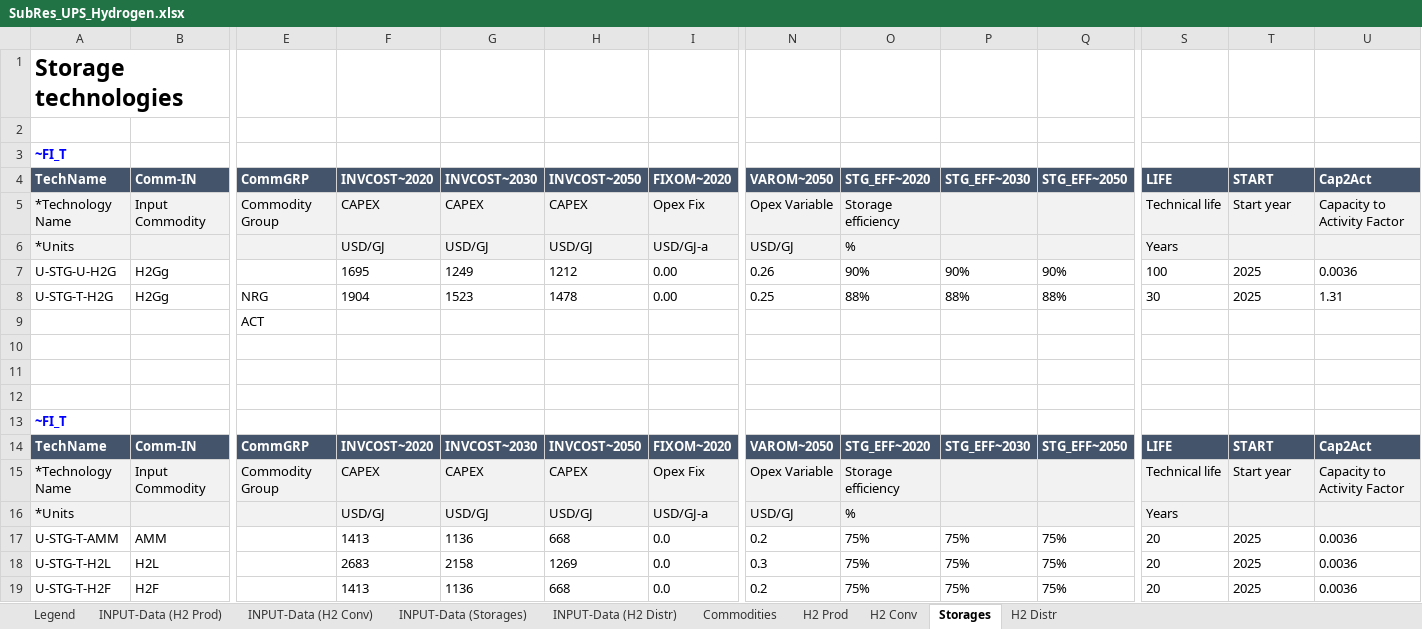
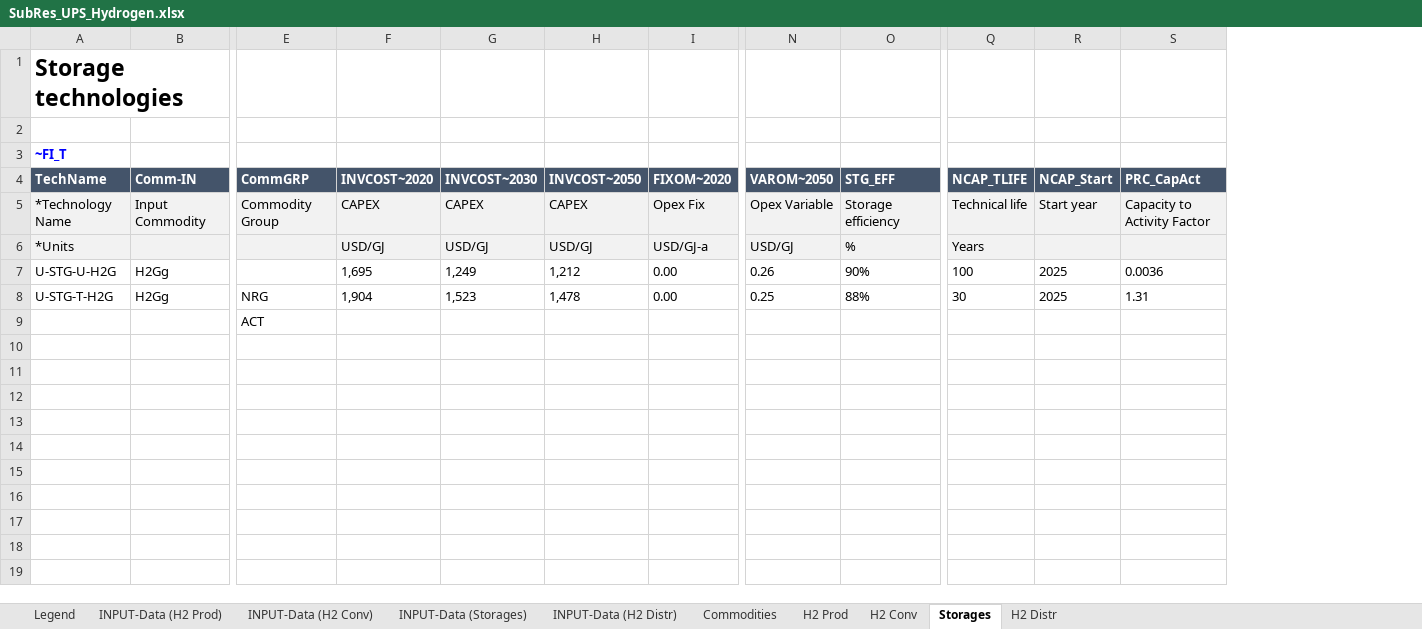
Before and after one commit to akanudia/TIMES-GEO, an Excel workbook: SubRES_Tmpl/SubRes_UPS_Hydrogen.xlsx, sheet Storages, drawn as a sheet; only a part is shown, gaps mark what is left out; values as stored, in another font and other column widths than the file's, no borders; removed rows and columns are numbered as before the commit, all else as after; rows hold the shown columns only; the diff names each change by its address in the sheet, - before the commit and + after, or states it on an @@ line.

Commit message:
Small review of the H2 chain and emission factors

```diff
--- a/SubRES_Tmpl/SubRes_UPS_Hydrogen.xlsx (sheet Storages)
+++ b/SubRES_Tmpl/SubRes_UPS_Hydrogen.xlsx (sheet Storages)
-column P (STG_EFF~2030), rows 7-8: 90% | 88%
-column Q (STG_EFF~2050), rows 7-8: 90% | 88%
-O4: STG_EFF~2020
+O4: STG_EFF
-Q4: LIFE
+Q4: NCAP_TLIFE
-R4: START
+R4: NCAP_Start
-S4: Cap2Act
+S4: PRC_CapAct
-F7 (INVCOST~2020): 1695
+F7 (INVCOST~2020): 1,695
-G7 (INVCOST~2030): 1249
+G7 (INVCOST~2030): 1,249
-H7 (INVCOST~2050): 1212
+H7 (INVCOST~2050): 1,212
-F8 (INVCOST~2020): 1904
+F8 (INVCOST~2020): 1,904
-G8 (INVCOST~2030): 1523
+G8 (INVCOST~2030): 1,523
-H8 (INVCOST~2050): 1478
+H8 (INVCOST~2050): 1,478
-row 10: (empty)
-row 11: (empty)
-row 12: (empty)
-row 13: ~FI_T
-row 14: TechName | Comm-IN | CommGRP | INVCOST~2020 | INVCOST~2030 | INVCOST~2050 | FIXOM~2020 | VAROM~2050 | STG_EFF~2020 | STG_EFF~2030 | STG_EFF~2050 | LIFE | START | Cap2Act
-row 15: *Technology Name | Input Commodity | Commodity Group | CAPEX | CAPEX | CAPEX | Opex Fix | Opex Variable | Storage efficiency |  |  | Technical life | Start year | Capacity to Activity Factor
-row 16: *Units |  |  | USD/GJ | USD/GJ | USD/GJ | USD/GJ-a | USD/GJ | % |  |  | Years
-row 17: U-STG-T-AMM | AMM |  | 1413 | 1136 | 668 | 0.0 | 0.2 | 75% | 75% | 75% | 20 | 2025 | 0.0036
-row 18: U-STG-T-H2L | H2L |  | 2683 | 2158 | 1269 | 0.0 | 0.3 | 75% | 75% | 75% | 20 | 2025 | 0.0036
-row 19: U-STG-T-H2F | H2F |  | 1413 | 1136 | 668 | 0.0 | 0.2 | 75% | 75% | 75% | 20 | 2025 | 0.0036
```
Also changed, not shown: sheet INPUT-Data (H2 Distr), sheet H2 Distr, sheet INPUT-Data (Storages), sheet H2 Conv, sheet H2 Prod, sheet INPUT-Data (H2 Prod), 3 more sheets, charts or pictures, VT_GEO_RSD.xlsx, 2 other files.
